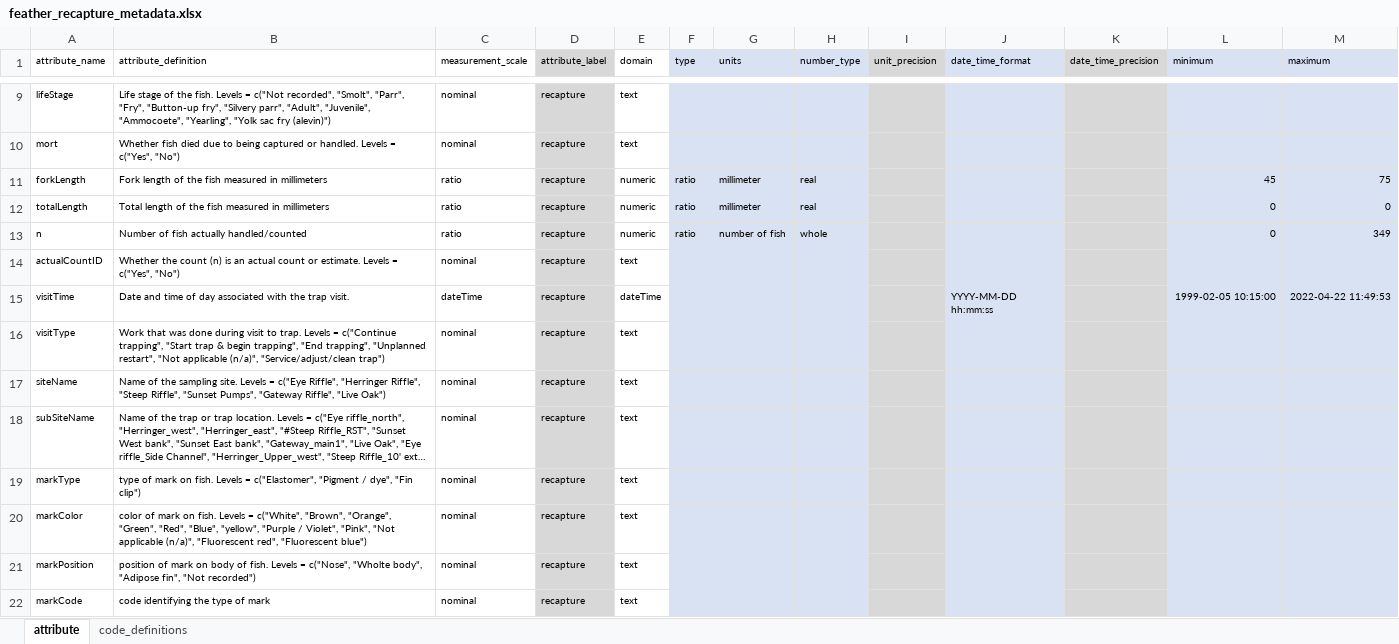
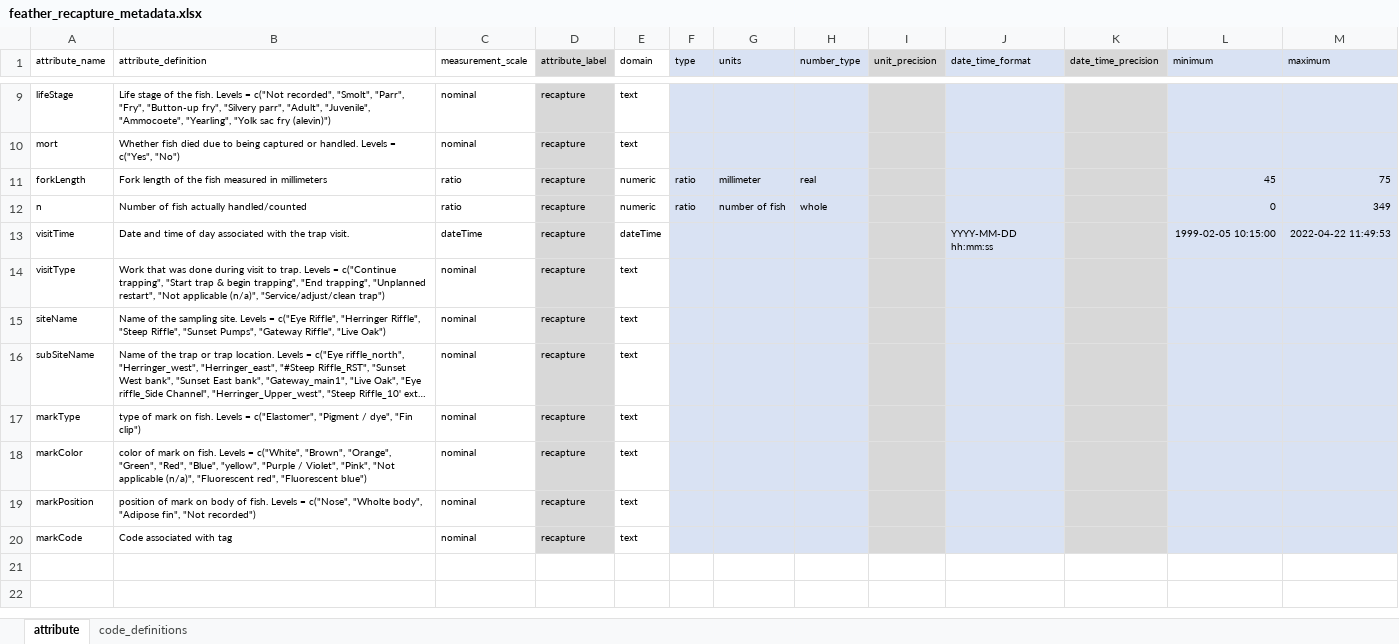
Before and after one commit to SRJPE/jpe-feather-edi, an Excel workbook: data-raw/metadata/feather_recapture_metadata.xlsx, sheet attribute, drawn as a sheet; only a part is shown, gaps mark what is left out; long unchanged cells end in …; values as stored, in another font and other column widths than the file's, no borders; removed rows and columns are numbered as before the commit, all else as after; the diff names each change by its address in the sheet, - before the commit and + after, or states it on an @@ line.

```diff
--- a/data-raw/metadata/feather_recapture_metadata.xlsx (sheet attribute)
+++ b/data-raw/metadata/feather_recapture_metadata.xlsx (sheet attribute)
-row 12: totalLength | Total length of the fish measured in millimeters | ratio | recapture | numeric | ratio | millimeter | real |  |  |  | 0 | 0
-row 14: actualCountID | Whether the count (n) is an actual count or estimate. Levels = c("Yes", "No") | nominal | recapture | text
-B20 (attribute_definition): code identifying the type of mark
+B20 (attribute_definition): Code associated with tag
```
Also changed, not shown: data-raw/feather_recaptures_edi.xlsx, data-raw/feather_releasefish_edi.xlsx, 7 other files.
